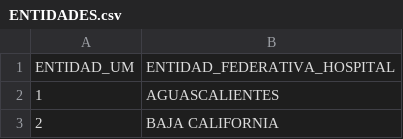
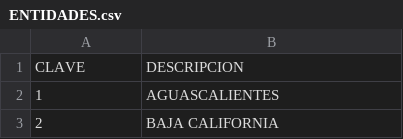
Before and after one commit to Felo2023/Project-1, a CSV file: Data/ENTIDADES.csv, drawn as a sheet; only a part is shown.

```diff
--- a/Data/ENTIDADES.csv
+++ b/Data/ENTIDADES.csv
@@ -1,2 +1,2 @@
-ENTIDAD_UM,ENTIDAD_FEDERATIVA_HOSPITAL
+CLAVE,DESCRIPCION
 1,AGUASCALIENTES
```
Also changed, not shown: 3 other files.
